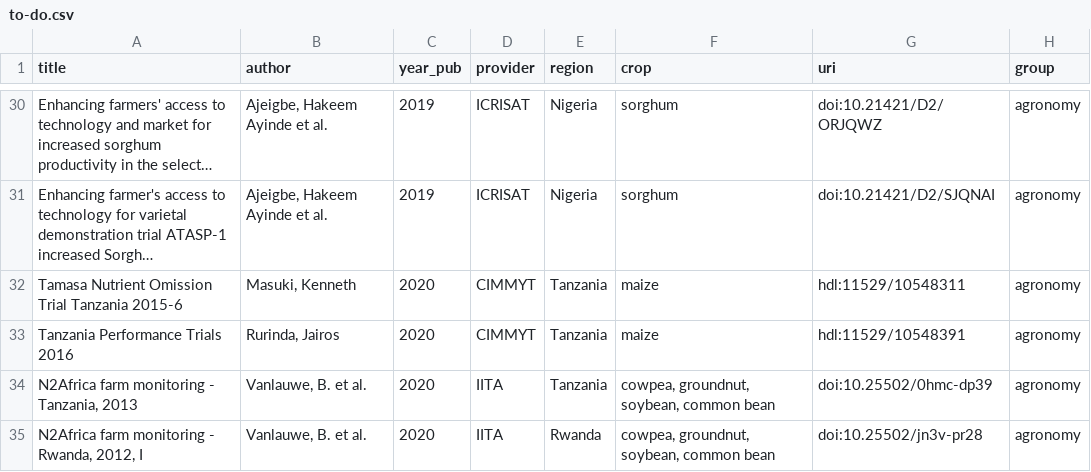
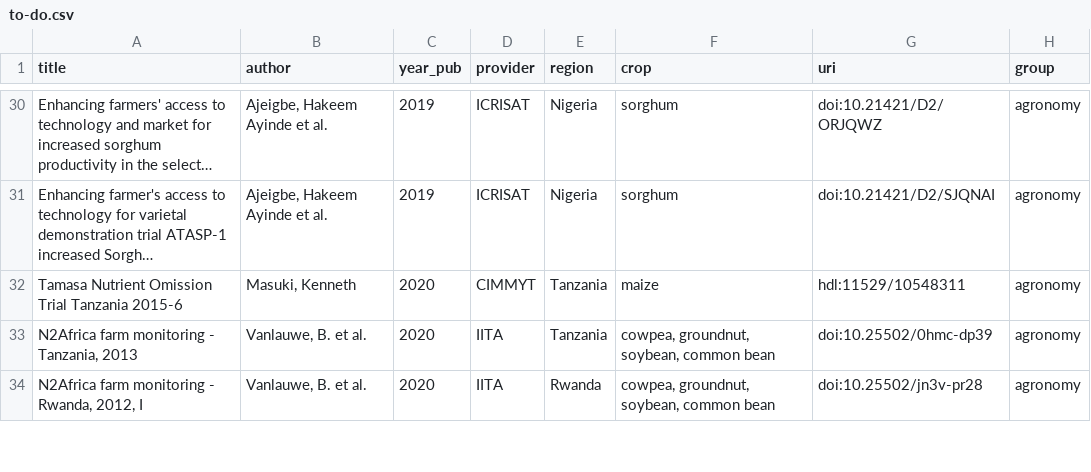
Before and after one commit to carob-data/carob, a CSV file: misc/todo/to-do.csv, drawn as a sheet; only a part is shown, gaps mark what is left out; long unchanged cells end in ….

```diff
--- a/misc/todo/to-do.csv
+++ b/misc/todo/to-do.csv
@@ -32,3 +32,2 @@
 "Tamasa Nutrient Omission Trial Tanzania 2015-6","Masuki, Kenneth",2020,"CIMMYT","Tanzania","maize","hdl:11529/10548311","agronomy"
-"Tanzania Performance Trials 2016","Rurinda, Jairos",2020,"CIMMYT","Tanzania","maize","hdl:11529/10548391","agronomy"
 "N2Africa farm monitoring - Tanzania, 2013","Vanlauwe, B. et al.",2020,"IITA","Tanzania","cowpea, groundnut, soybean, common bean","doi:10.25502/0hmc-dp39","agronomy"
```
